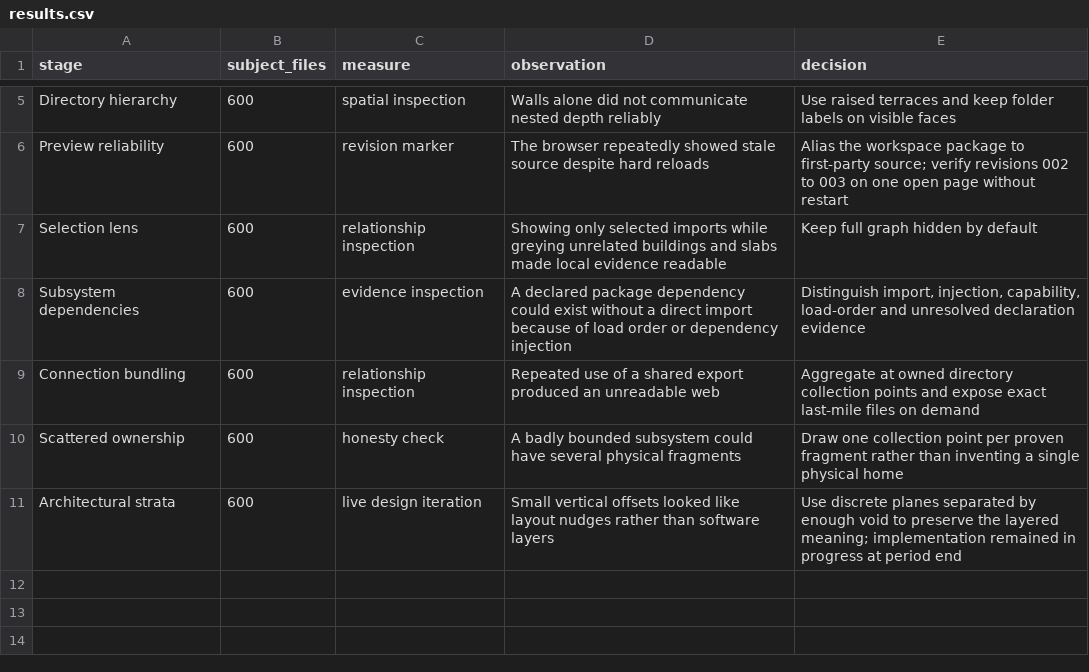
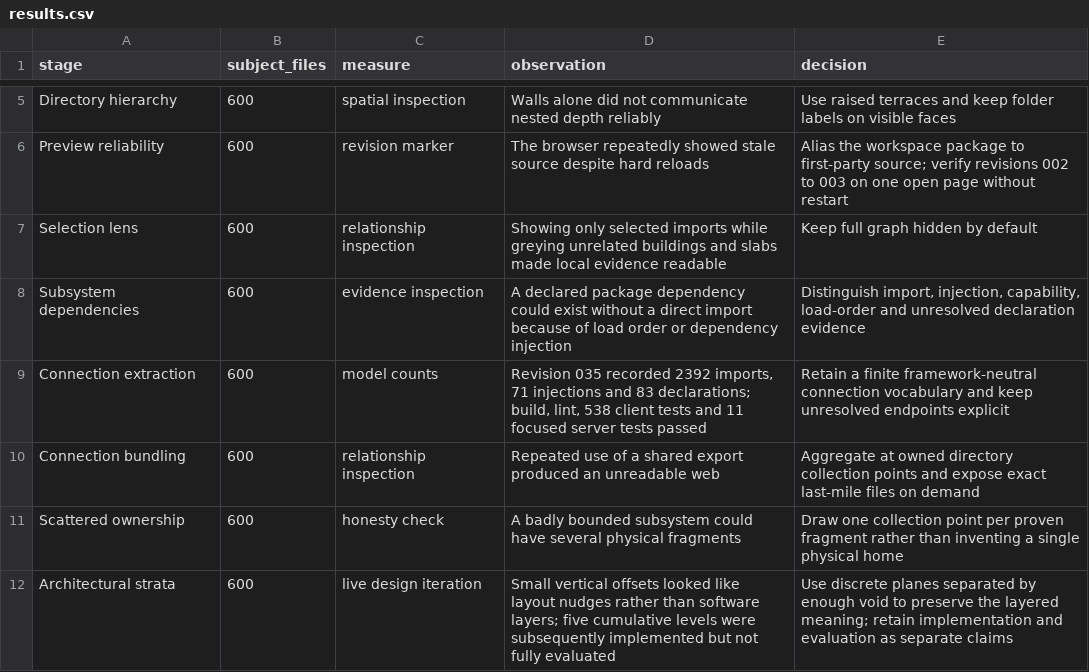
Before and after one commit to mobily-enterprises/research-diary, a CSV file: evidence/RD-2026-006/results.csv, drawn as a sheet; only a part is shown, gaps mark what is left out.

```diff
--- a/evidence/RD-2026-006/results.csv
+++ b/evidence/RD-2026-006/results.csv
@@ -8,4 +8,5 @@ Selection lens,600,relationship inspection,"Showing only selected imports while
 Subsystem dependencies,600,evidence inspection,"A declared package dependency could exist without a direct import because of load order or dependency injection","Distinguish import, injection, capability, load-order and unresolved declaration evidence"
+Connection extraction,600,model counts,"Revision 035 recorded 2392 imports, 71 injections and 83 declarations; build, lint, 538 client tests and 11 focused server tests passed","Retain a finite framework-neutral connection vocabulary and keep unresolved endpoints explicit"
 Connection bundling,600,relationship inspection,"Repeated use of a shared export produced an unreadable web","Aggregate at owned directory collection points and expose exact last-mile files on demand"
 Scattered ownership,600,honesty check,"A badly bounded subsystem could have several physical fragments","Draw one collection point per proven fragment rather than inventing a single physical home"
-Architectural strata,600,live design iteration,"Small vertical offsets looked like layout nudges rather than software layers","Use discrete planes separated by enough void to preserve the layered meaning; implementation remained in progress at period end"
+Architectural strata,600,live design iteration,"Small vertical offsets looked like layout nudges rather than software layers; five cumulative levels were subsequently implemented but not fully evaluated","Use discrete planes separated by enough void to preserve the layered meaning; retain implementation and evaluation as separate claims"
```
Also changed, not shown: evidence/RD-2026-005/results.csv, 17 other files.
